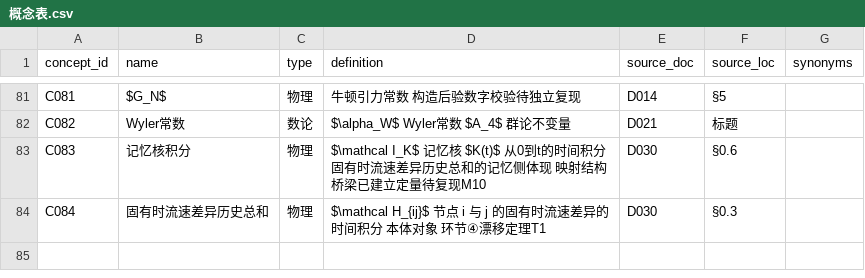
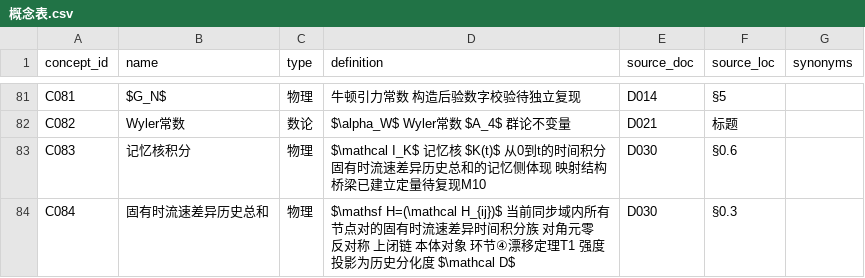
Before and after one commit to Qp1117b/Coupling-Constant-Quantum-Mechanics, a CSV file: 08 理论组织和形式化框架/01_结构化数据/概念表.csv, drawn as a sheet; only a part is shown, gaps mark what is left out.

```diff
--- a/08 理论组织和形式化框架/01_结构化数据/概念表.csv
+++ b/08 理论组织和形式化框架/01_结构化数据/概念表.csv
@@ -83,2 +83,2 @@ C082,Wyler常数,数论,$\alpha_W$ Wyler常数 $A_4$ 群论不变量,D021,标题
 C083,记忆核积分,物理,$\mathcal I_K$ 记忆核 $K(t)$ 从0到t的时间积分 固有时流速差异历史总和的记忆侧体现 映射结构桥梁已建立定量待复现M10,D030,§0.6,
-C084,固有时流速差异历史总和,物理,$\mathcal H_{ij}$ 节点 i 与 j 的固有时流速差异的时间积分 本体对象 环节④漂移定理T1,D030,§0.3,
+C084,固有时流速差异历史总和,物理,$\mathsf H=(\mathcal H_{ij})$ 当前同步域内所有节点对的固有时流速差异时间积分族 对角元零 反对称 上闭链 本体对象 环节④漂移定理T1 强度投影为历史分化度 $\mathcal D$,D030,§0.3,
```
Also changed, not shown: 08 理论组织和形式化框架/00_外部引用/章节索引.csv, 08 理论组织和形式化框架/04_Lean对接/Lean结构提取/declarations.csv, 54 other files.
